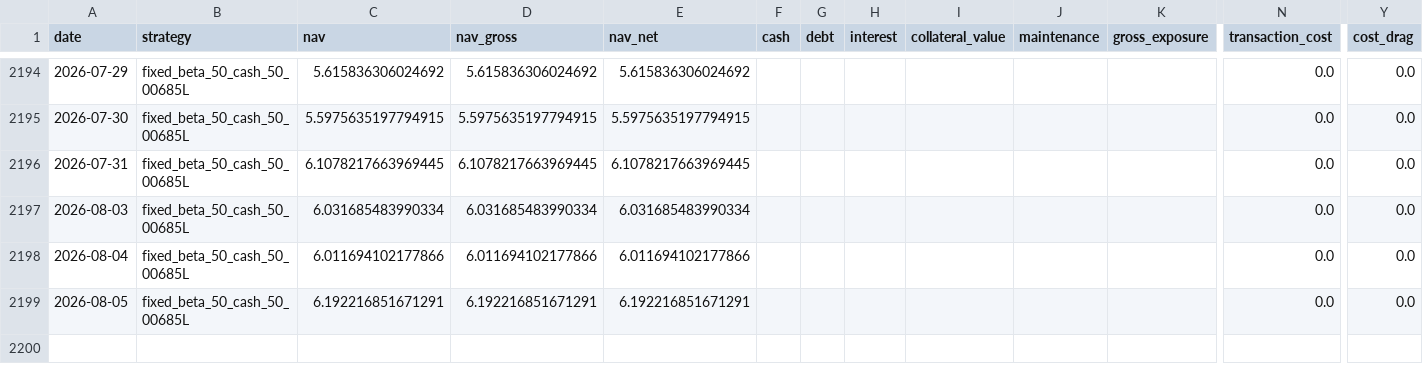
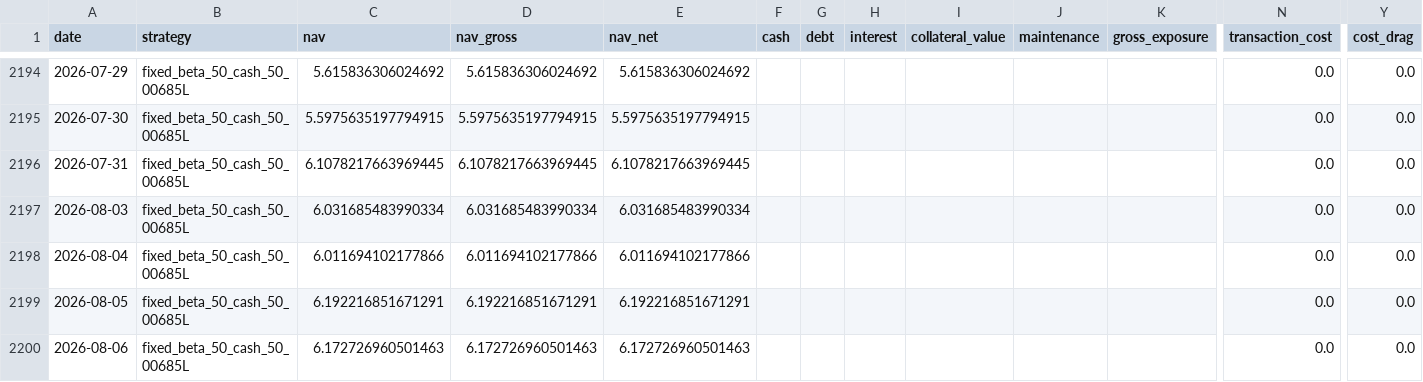
Before and after one commit to hanjhou2000716/prstk-taiwan-etf-research, a CSV file: site/data/backtests/fixed_beta_50_cash_50_00685L.csv, drawn as a sheet; only a part is shown, gaps mark what is left out; rows hold the shown columns only; the diff names each change by its address in the sheet, - before the commit and + after, or states it on an @@ line.

```diff
--- a/site/data/backtests/fixed_beta_50_cash_50_00685L.csv
+++ b/site/data/backtests/fixed_beta_50_cash_50_00685L.csv
+row 2200: 2026-08-06 | fixed_beta_50_cash_50_00685L | 6.172726960501463 | 6.172726960501463 | 6.172726960501463 |  |  |  |  |  |  | 0.0 | 0.0
```
Also changed, not shown: site/data/backtests/pledge_006208_dynamic.csv, site/data/backtests/pledge_006208_once.csv, 14 other files.
